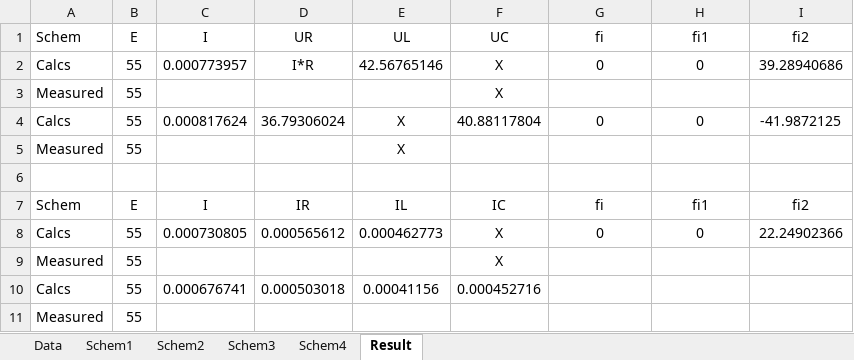
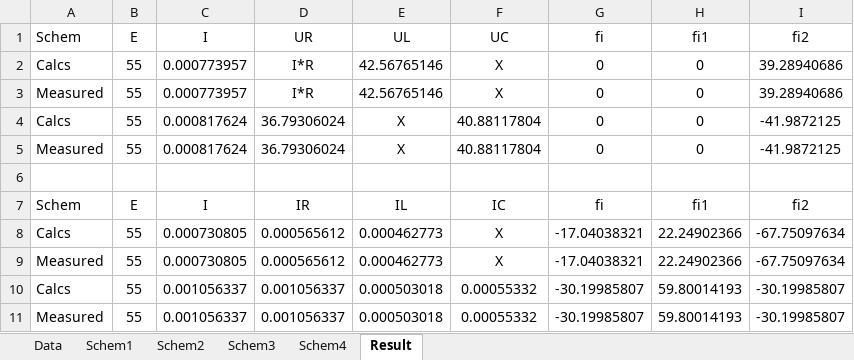
Before and after one commit to ZaharBozhok/Study, an Excel workbook: 2 course/ElectricalEngineering/3/Calc.xlsx, sheet Result, drawn as a sheet; values as stored, in another font and other column widths than the file's, no borders; removed rows and columns are numbered as before the commit, all else as after; the diff names each change by its address in the sheet, - before the commit and + after, or states it on an @@ line.

```diff
--- a/2 course/ElectricalEngineering/3/Calc.xlsx (sheet Result)
+++ b/2 course/ElectricalEngineering/3/Calc.xlsx (sheet Result)
-C3 (I): (empty)
+C3 (I): 0.000773957
-D3 (UR): (empty)
+D3 (UR): I*R
-E3 (UL): (empty)
+E3 (UL): 42.56765146
-G3 (fi): (empty)
+G3 (fi): 0
-H3 (fi1): (empty)
+H3 (fi1): 0
-I3 (fi2): (empty)
+I3 (fi2): 39.28940686
-C5 (I): (empty)
+C5 (I): 0.000817624
-D5 (UR): (empty)
+D5 (UR): 36.79306024
-F5 (UC): (empty)
+F5 (UC): 40.88117804
-G5 (fi): (empty)
+G5 (fi): 0
-H5 (fi1): (empty)
+H5 (fi1): 0
-I5 (fi2): (empty)
+I5 (fi2): -41.9872125
-G8 (fi): 0
+G8 (fi): -17.04038321
-H8 (fi1): 0
+H8 (fi1): 22.24902366
-I8 (fi2): 22.24902366
+I8 (fi2): -67.75097634
-C9 (I): (empty)
+C9 (I): 0.000730805
-D9 (UR): (empty)
+D9 (UR): 0.000565612
-E9 (UL): (empty)
+E9 (UL): 0.000462773
-G9 (fi): (empty)
+G9 (fi): -17.04038321
-H9 (fi1): (empty)
+H9 (fi1): 22.24902366
-I9 (fi2): (empty)
+I9 (fi2): -67.75097634
-row 10: Calcs | 55 | 0.000676741 | 0.000503018 | 0.00041156 | 0.000452716
-row 11: Measured | 55
+row 10: Calcs | 55 | 0.001056337 | 0.001056337 | 0.000503018 | 0.00055332 | -30.19985807 | 59.80014193 | -30.19985807
+row 11: Measured | 55 | 0.001056337 | 0.001056337 | 0.000503018 | 0.00055332 | -30.19985807 | 59.80014193 | -30.19985807
```
Also changed, not shown: sheet Schem4, sheet Schem3, sheet Schem1, sheet Schem2, formulas that keep their value.
